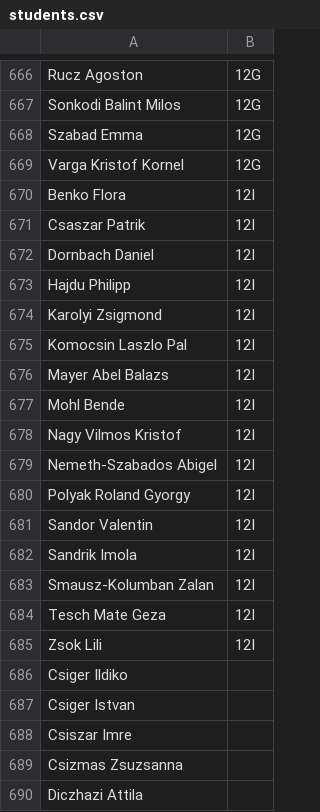
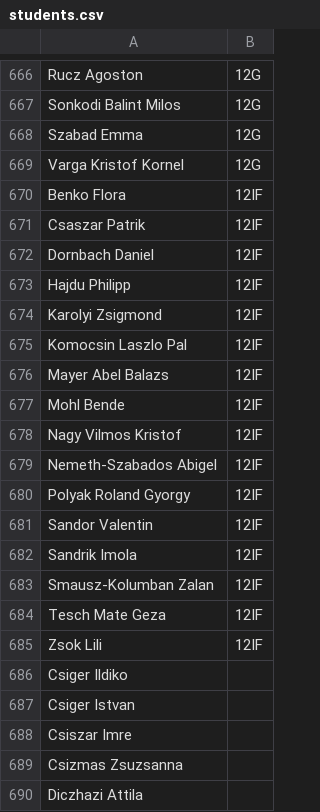
Before and after one commit to 1kdani/sg-vote, a CSV file: server/students.csv, drawn as a sheet; only a part is shown, gaps mark what is left out; the diff covers the shown part only.

```diff
--- a/server/students.csv
+++ b/server/students.csv
@@ -669,18 +669,18 @@ Szabad Emma;12G
 Varga Kristof Kornel;12G
-Benko Flora;12I
-Csaszar Patrik;12I
-Dornbach Daniel;12I
-Hajdu Philipp;12I
-Karolyi Zsigmond;12I
-Komocsin Laszlo Pal;12I
-Mayer Abel Balazs;12I
-Mohl Bende;12I
-Nagy Vilmos Kristof;12I
-Nemeth-Szabados Abigel;12I
-Polyak Roland Gyorgy;12I
-Sandor Valentin;12I
-Sandrik Imola;12I
-Smausz-Kolumban Zalan;12I
-Tesch Mate Geza;12I
-Zsok Lili;12I
+Benko Flora;12IF
+Csaszar Patrik;12IF
+Dornbach Daniel;12IF
+Hajdu Philipp;12IF
+Karolyi Zsigmond;12IF
+Komocsin Laszlo Pal;12IF
+Mayer Abel Balazs;12IF
+Mohl Bende;12IF
+Nagy Vilmos Kristof;12IF
+Nemeth-Szabados Abigel;12IF
+Polyak Roland Gyorgy;12IF
+Sandor Valentin;12IF
+Sandrik Imola;12IF
+Smausz-Kolumban Zalan;12IF
+Tesch Mate Geza;12IF
+Zsok Lili;12IF
 Csiger Ildiko;
```
Also changed, not shown: 45 edited cells elsewhere in this file.
